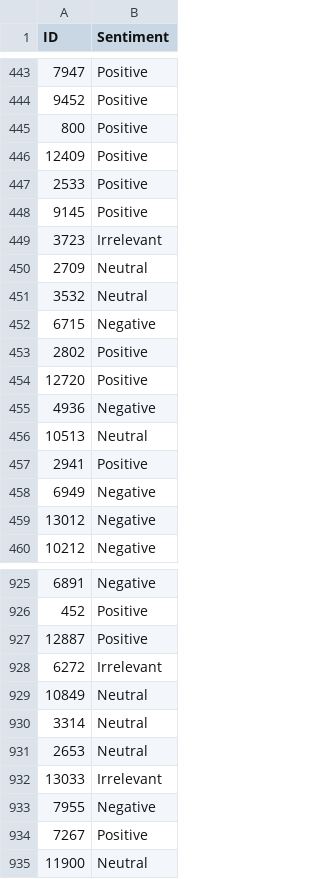
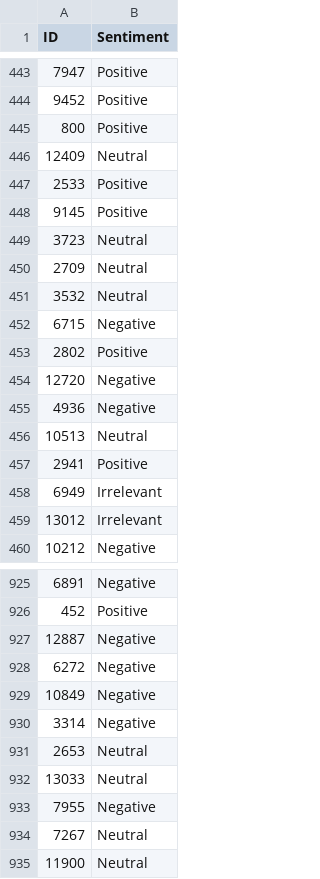
Before and after one commit to Damenzzzz/cair_selection, a CSV file: submissions/sub_debertaL_5fold.csv (was submissions/sub_ensemble.csv), drawn as a sheet; only a part is shown, gaps mark what is left out; the diff covers the shown part only.

```diff
--- a/submissions/sub_ensemble.csv
+++ b/submissions/sub_debertaL_5fold.csv
@@ -445,6 +445,6 @@ ID,Sentiment
 800,Positive
-12409,Positive
+12409,Neutral
 2533,Positive
 9145,Positive
-3723,Irrelevant
+3723,Neutral
 2709,Neutral
@@ -453,3 +453,3 @@ ID,Sentiment
 2802,Positive
-12720,Positive
+12720,Negative
 4936,Negative
@@ -457,4 +457,4 @@ ID,Sentiment
 2941,Positive
-6949,Negative
-13012,Negative
+6949,Irrelevant
+13012,Irrelevant
 10212,Negative
@@ -926,10 +926,10 @@ ID,Sentiment
 452,Positive
-12887,Positive
-6272,Irrelevant
-10849,Neutral
-3314,Neutral
+12887,Negative
+6272,Negative
+10849,Negative
+3314,Negative
 2653,Neutral
-13033,Irrelevant
+13033,Neutral
 7955,Negative
-7267,Positive
+7267,Neutral
 11900,Neutral
```
Also changed, not shown: 88 edited cells elsewhere in this file, 17 other files.
